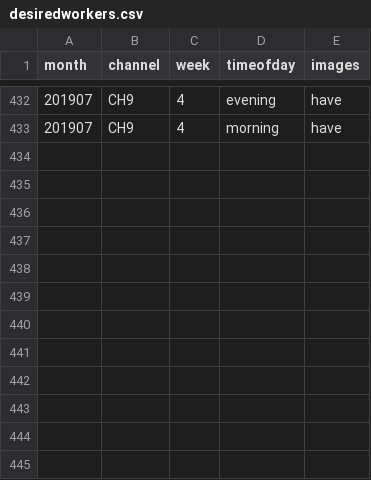
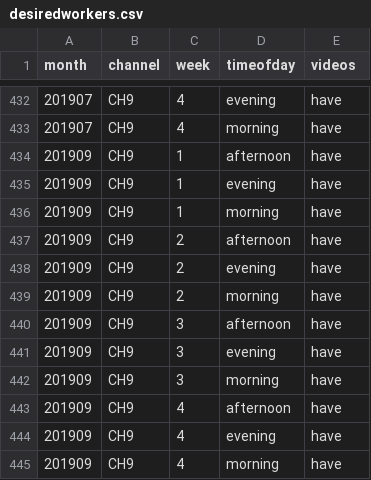
Before and after one commit to hugegene/OCR, a CSV file: desiredworkers.csv, drawn as a sheet; only a part is shown, gaps mark what is left out; the diff names each change by its address in the sheet, - before the commit and + after, or states it on an @@ line.

```diff
--- a/desiredworkers.csv
+++ b/desiredworkers.csv
-E1: images
+E1: videos
+row 434: 201909 | CH9 | 1 | afternoon | have
+row 435: 201909 | CH9 | 1 | evening | have
+row 436: 201909 | CH9 | 1 | morning | have
+row 437: 201909 | CH9 | 2 | afternoon | have
+row 438: 201909 | CH9 | 2 | evening | have
+row 439: 201909 | CH9 | 2 | morning | have
+row 440: 201909 | CH9 | 3 | afternoon | have
+row 441: 201909 | CH9 | 3 | evening | have
+row 442: 201909 | CH9 | 3 | morning | have
+row 443: 201909 | CH9 | 4 | afternoon | have
+row 444: 201909 | CH9 | 4 | evening | have
+row 445: 201909 | CH9 | 4 | morning | have
```
Also changed, not shown: workersdatasetsummary.csv, 6 other files.
